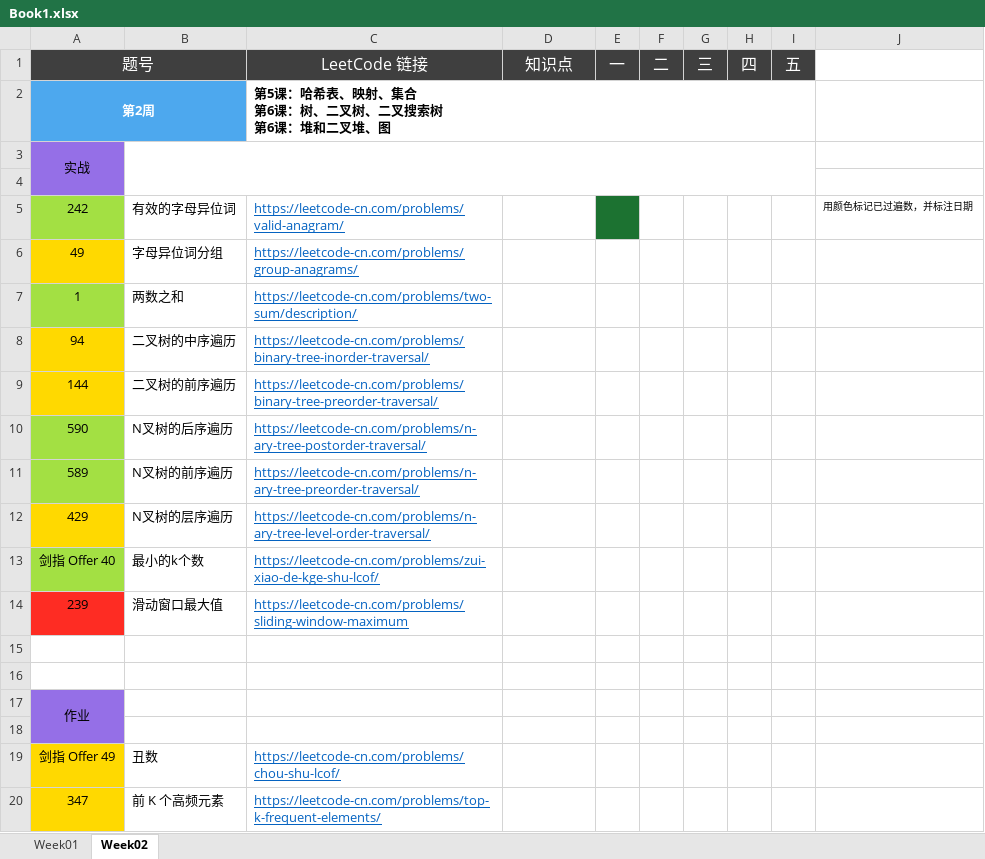
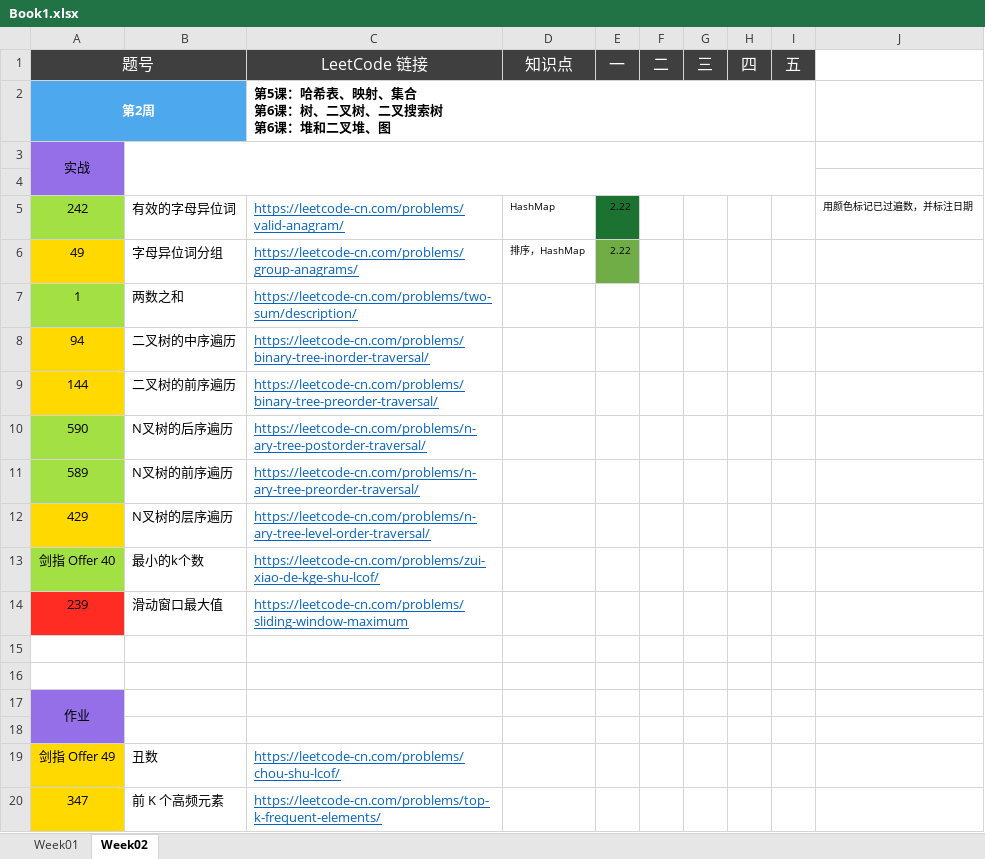
Before and after one commit to Quan-heng/LeetCodeTraining, an Excel workbook: Book1.xlsx, sheet Week02, drawn as a sheet; values as stored, in another font and other column widths than the file's, no borders; the diff names each change by its address in the sheet, - before the commit and + after, or states it on an @@ line.

```diff
--- a/Book1.xlsx (sheet Week02)
+++ b/Book1.xlsx (sheet Week02)
-D5 (知识点): (empty)
+D5 (知识点): HashMap
-E5:E6 (一): (empty)
+E5:E6 (一): 2.22
-D6 (知识点): (empty)
+D6 (知识点): 排序，HashMap
-E6 fill: none
+E6 fill: #70AD47
```
Also changed, not shown: sheet Week01, charts or pictures, 5 other files.
